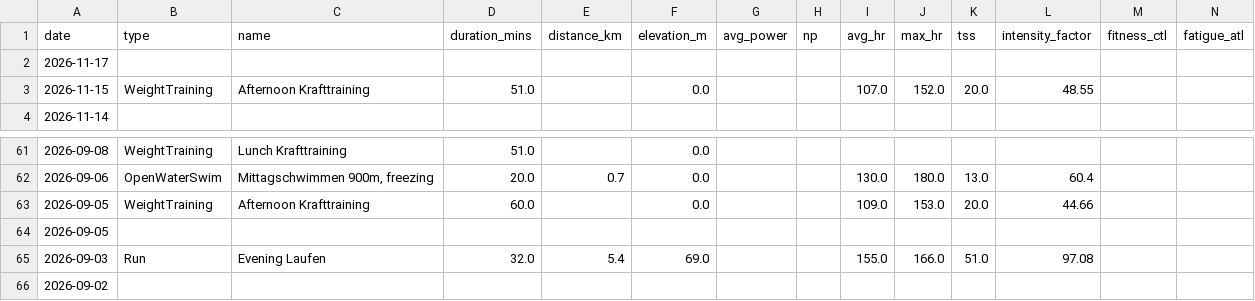
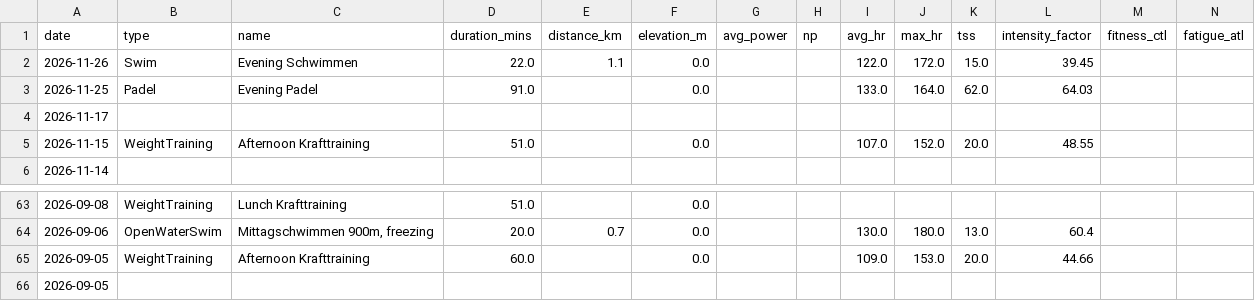
Before and after one commit to basch1117/trainingdata, a CSV file: activities_12weeks.csv, drawn as a sheet; only a part is shown, gaps mark what is left out.

```diff
--- a/activities_12weeks.csv
+++ b/activities_12weeks.csv
@@ -1,2 +1,4 @@
 date,type,name,duration_mins,distance_km,elevation_m,avg_power,np,avg_hr,max_hr,tss,intensity_factor,fitness_ctl,fatigue_atl
+2026-11-26,Swim,Evening Schwimmen,22.0,1.1,0.0,,,122.0,172.0,15.0,39.45,,
+2026-11-25,Padel,Evening Padel,91.0,,0.0,,,133.0,164.0,62.0,64.03,,
 2026-11-17,,,,,,,,,,,,,
@@ -64,3 +66 @@ date,type,name,duration_mins,distance_km,elevation_m,avg_power,np,avg_hr,max_hr,
 2026-09-05,,,,,,,,,,,,,
-2026-09-03,Run,Evening Laufen,32.0,5.4,69.0,,,155.0,166.0,51.0,97.08,,
-2026-09-02,,,,,,,,,,,,,
```
Also changed, not shown: activities_full.csv, wellness_12weeks.csv, 3 other files.
